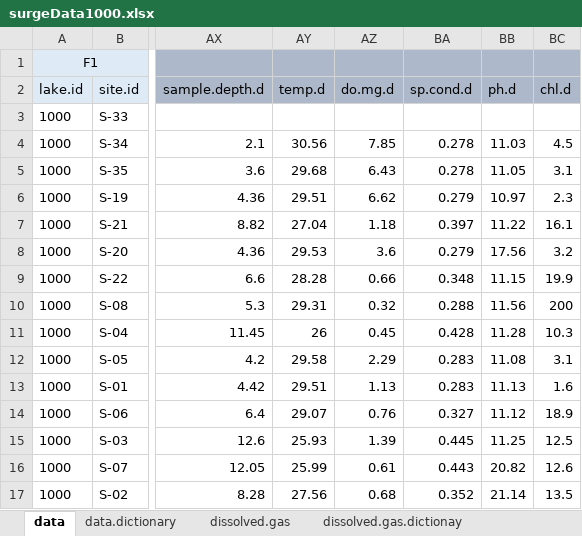
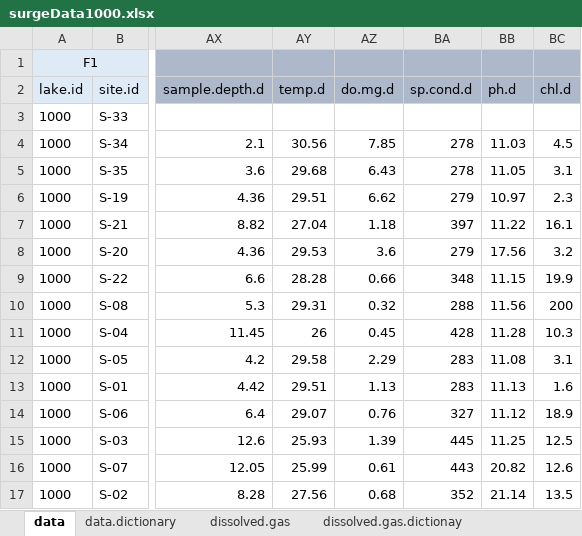
Before and after one commit to USEPA/SuRGE, an Excel workbook: SuRGE_Sharepoint/data/PR/ch4_1000_/dataSheets/surgeData1000.xlsx, sheet data, drawn as a sheet; only a part is shown, gaps mark what is left out; values as stored, in another font and other column widths than the file's, no borders; the diff names each change by its address in the sheet, - before the commit and + after, or states it on an @@ line.

Commit message:
Edit unstable start figure. Edit lake 1000 and 64 sonde data files. Add interpolation of surface sonde data from lake 207 based on NLA profile.

```diff
--- a/SuRGE_Sharepoint/data/PR/ch4_1000_/dataSheets/surgeData1000.xlsx (sheet data)
+++ b/SuRGE_Sharepoint/data/PR/ch4_1000_/dataSheets/surgeData1000.xlsx (sheet data)
-BA4:BA5 (sp.cond.d): 0.278
+BA4:BA5 (sp.cond.d): 278
-BA6 (sp.cond.d): 0.279
+BA6 (sp.cond.d): 279
-BA7 (sp.cond.d): 0.397
+BA7 (sp.cond.d): 397
-BA8 (sp.cond.d): 0.279
+BA8 (sp.cond.d): 279
-BA9 (sp.cond.d): 0.348
+BA9 (sp.cond.d): 348
-BA10 (sp.cond.d): 0.288
+BA10 (sp.cond.d): 288
-BA11 (sp.cond.d): 0.428
+BA11 (sp.cond.d): 428
-BA12:BA13 (sp.cond.d): 0.283
+BA12:BA13 (sp.cond.d): 283
-BA14 (sp.cond.d): 0.327
+BA14 (sp.cond.d): 327
-BA15 (sp.cond.d): 0.445
+BA15 (sp.cond.d): 445
-BA16 (sp.cond.d): 0.443
+BA16 (sp.cond.d): 443
-BA17 (sp.cond.d): 0.352
+BA17 (sp.cond.d): 352
```
Also changed, not shown: SuRGE_Sharepoint/data/NAR/CH4_064_Halls_Pond/dataSheets/surgeData064.xlsx, SuRGE_Sharepoint/data/PR/ch4_1000_/dataSheets/surgeDepthProfile1000.xlsx, 3 other files.
